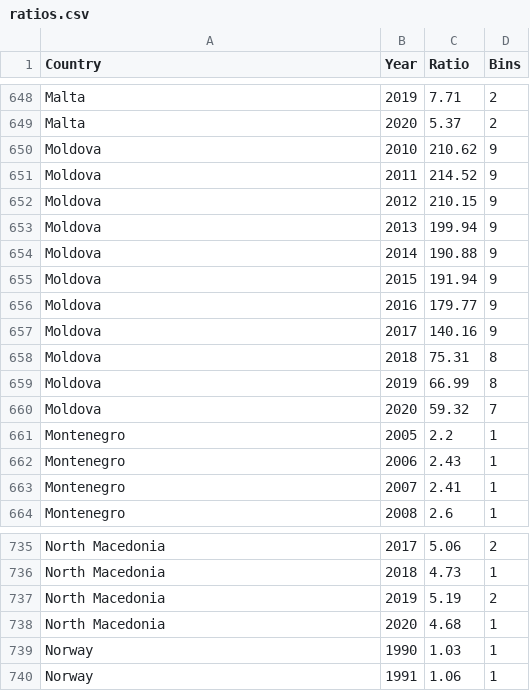
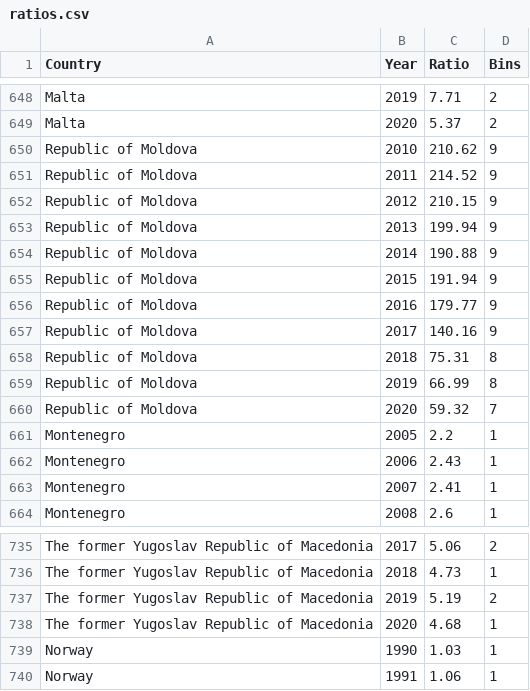
Before and after one commit to LMac123/LMac123.github.io, a CSV file: ratios.csv, drawn as a sheet; only a part is shown, gaps mark what is left out; the diff covers the shown part only; the diff names each change by its address in the sheet, - before the commit and + after, or states it on an @@ line.

```diff
--- a/ratios.csv
+++ b/ratios.csv
-A650:A660 (Country): Moldova
+A650:A660 (Country): Republic of Moldova
-A735:A738 (Country): North Macedonia
+A735:A738 (Country): The former Yugoslav Republic of Macedonia
```
Also changed, not shown: 27 edited cells elsewhere in this file.
